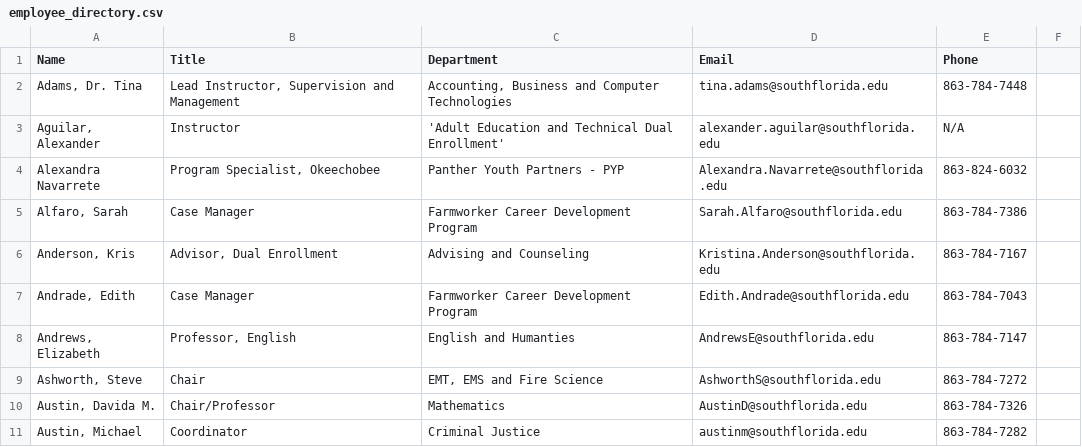
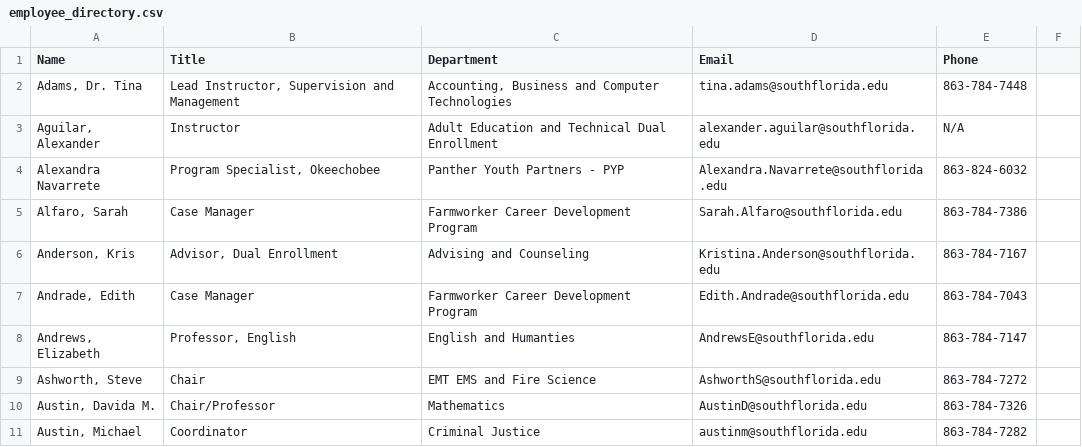
Before and after one commit to South-Florida-State-College/experience-ellucian, a CSV file: employee_directory.csv, drawn as a sheet; only a part is shown.

```diff
--- a/employee_directory.csv
+++ b/employee_directory.csv
@@ -2,3 +2,3 @@ Name,Title,Department,Email,Phone
 "Adams, Dr. Tina","Lead Instructor, Supervision and Management","Accounting, Business and Computer Technologies",tina.adams@southflorida.edu,863-784-7448
-"Aguilar, Alexander","Instructor", 'Adult Education and Technical Dual Enrollment',alexander.aguilar@southflorida.edu,N/A
+"Aguilar, Alexander","Instructor", Adult Education and Technical Dual Enrollment,alexander.aguilar@southflorida.edu,N/A
 "Alexandra Navarrete","Program Specialist, Okeechobee", Panther Youth Partners - PYP,Alexandra.Navarrete@southflorida.edu,863-824-6032
@@ -8,3 +8,3 @@ Name,Title,Department,Email,Phone
 "Andrews, Elizabeth","Professor, English",English and Humanties,AndrewsE@southflorida.edu,863-784-7147
-"Ashworth, Steve","Chair", "EMT, EMS and Fire Science",AshworthS@southflorida.edu,863-784-7272
+"Ashworth, Steve","Chair","EMT EMS and Fire Science",AshworthS@southflorida.edu,863-784-7272
 "Austin, Davida M.","Chair/Professor",Mathematics,AustinD@southflorida.edu,863-784-7326
```
Also changed, not shown: 1 other file.
